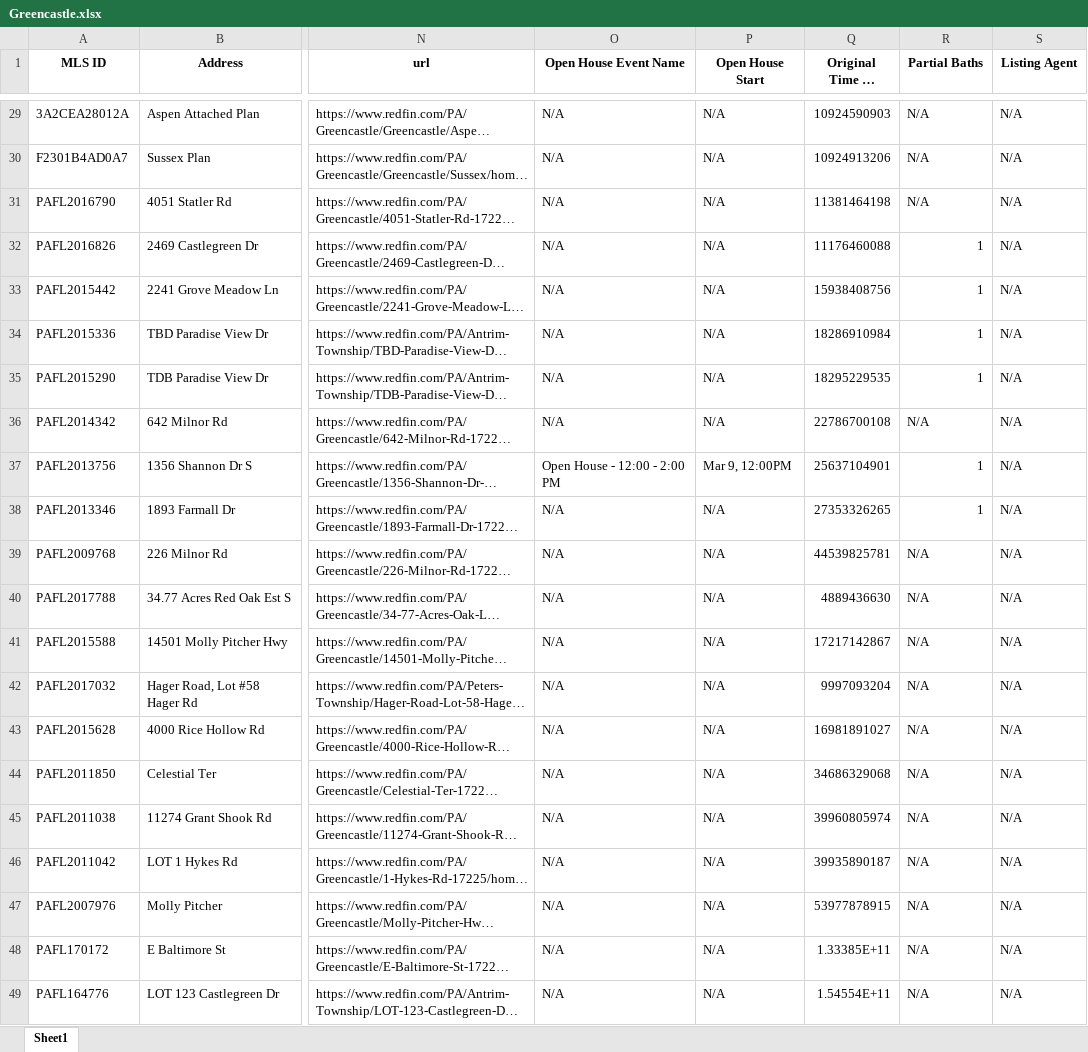
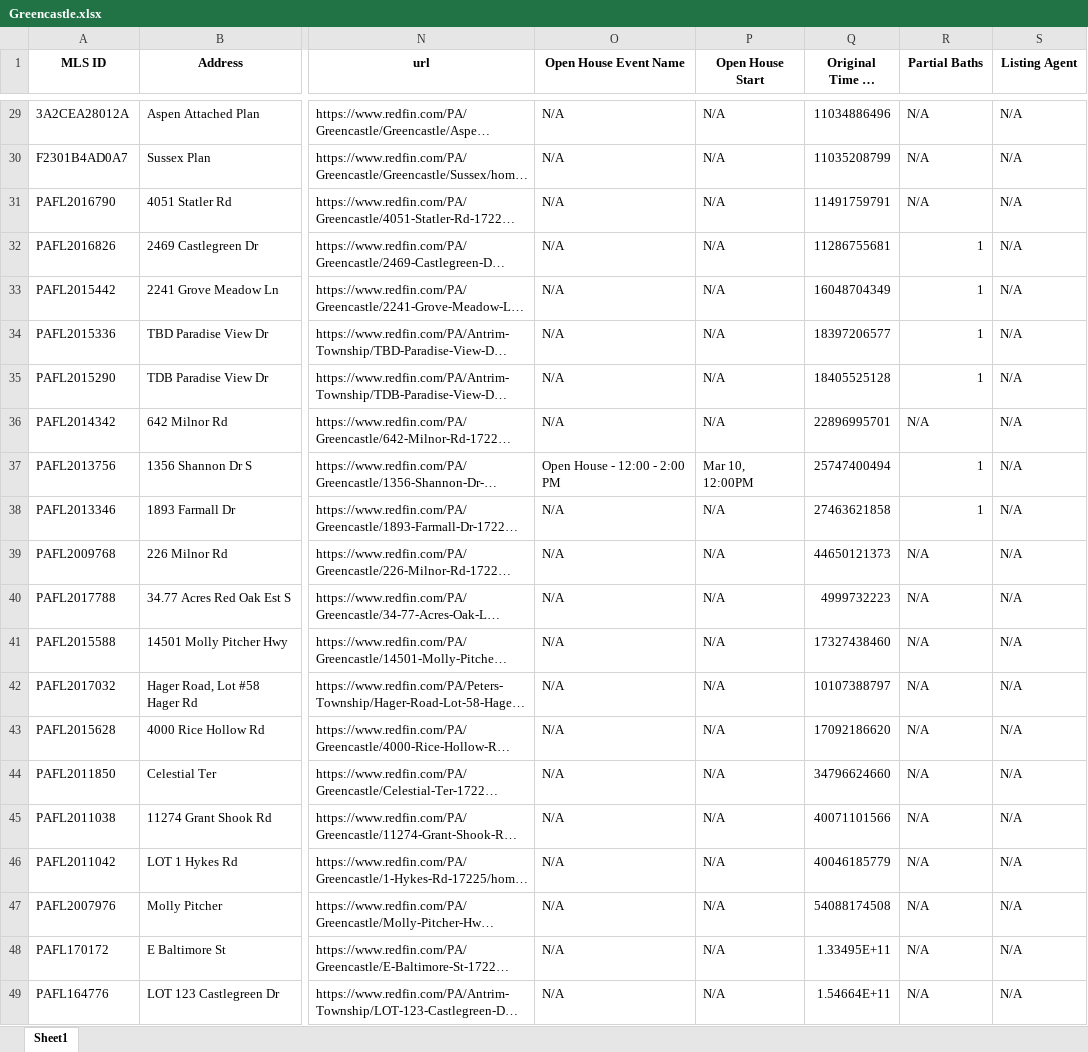
Before and after one commit to tuanle277/homesweethome, an Excel workbook: data/Greencastle.xlsx, sheet Sheet1, drawn as a sheet; only a part is shown, gaps mark what is left out; long unchanged cells end in …; values as stored, in another font and other column widths than the file's, no borders; the diff covers the shown part only; the diff names each change by its address in the sheet, - before the commit and + after, or states it on an @@ line.

```diff
--- a/data/Greencastle.xlsx (sheet Sheet1)
+++ b/data/Greencastle.xlsx (sheet Sheet1)
-Q29 (Original Time on Redfin): 10924590903
+Q29 (Original Time on Redfin): 11034886496
-Q30 (Original Time on Redfin): 10924913206
+Q30 (Original Time on Redfin): 11035208799
-Q31 (Original Time on Redfin): 11381464198
+Q31 (Original Time on Redfin): 11491759791
-Q32 (Original Time on Redfin): 11176460088
+Q32 (Original Time on Redfin): 11286755681
-Q33 (Original Time on Redfin): 15938408756
+Q33 (Original Time on Redfin): 16048704349
-Q34 (Original Time on Redfin): 18286910984
+Q34 (Original Time on Redfin): 18397206577
-Q35 (Original Time on Redfin): 18295229535
+Q35 (Original Time on Redfin): 18405525128
-Q36 (Original Time on Redfin): 22786700108
+Q36 (Original Time on Redfin): 22896995701
-P37 (Open House Start): Mar 9, 12:00PM
+P37 (Open House Start): Mar 10, 12:00PM
-Q37 (Original Time on Redfin): 25637104901
+Q37 (Original Time on Redfin): 25747400494
-Q38 (Original Time on Redfin): 27353326265
+Q38 (Original Time on Redfin): 27463621858
-Q39 (Original Time on Redfin): 44539825781
+Q39 (Original Time on Redfin): 44650121373
-Q40 (Original Time on Redfin): 4889436630
+Q40 (Original Time on Redfin): 4999732223
-Q41 (Original Time on Redfin): 17217142867
+Q41 (Original Time on Redfin): 17327438460
-Q42 (Original Time on Redfin): 9997093204
+Q42 (Original Time on Redfin): 10107388797
-Q43 (Original Time on Redfin): 16981891027
+Q43 (Original Time on Redfin): 17092186620
-Q44 (Original Time on Redfin): 34686329068
+Q44 (Original Time on Redfin): 34796624660
-Q45 (Original Time on Redfin): 39960805974
+Q45 (Original Time on Redfin): 40071101566
-Q46 (Original Time on Redfin): 39935890187
+Q46 (Original Time on Redfin): 40046185779
-Q47 (Original Time on Redfin): 53977878915
+Q47 (Original Time on Redfin): 54088174508
-Q48 (Original Time on Redfin): 1.33385E+11
+Q48 (Original Time on Redfin): 1.33495E+11
-Q49 (Original Time on Redfin): 1.54554E+11
+Q49 (Original Time on Redfin): 1.54664E+11
```
Also changed, not shown: 27 edited cells elsewhere in this sheet, data/Chicago.xlsx, data/San Lorenzo.xlsx, 9 other files.
